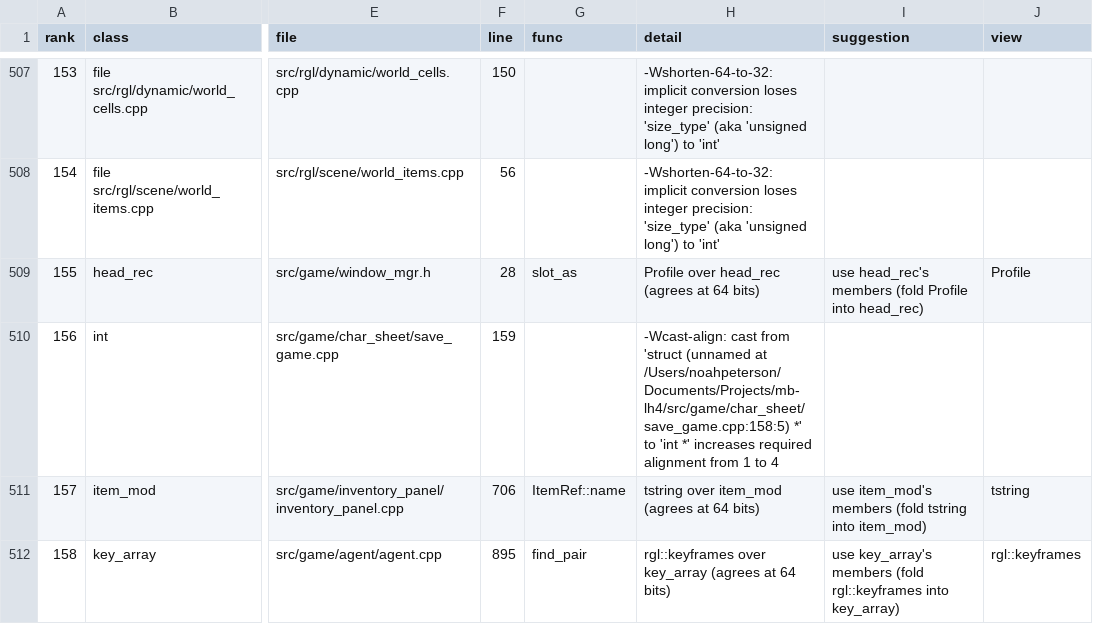
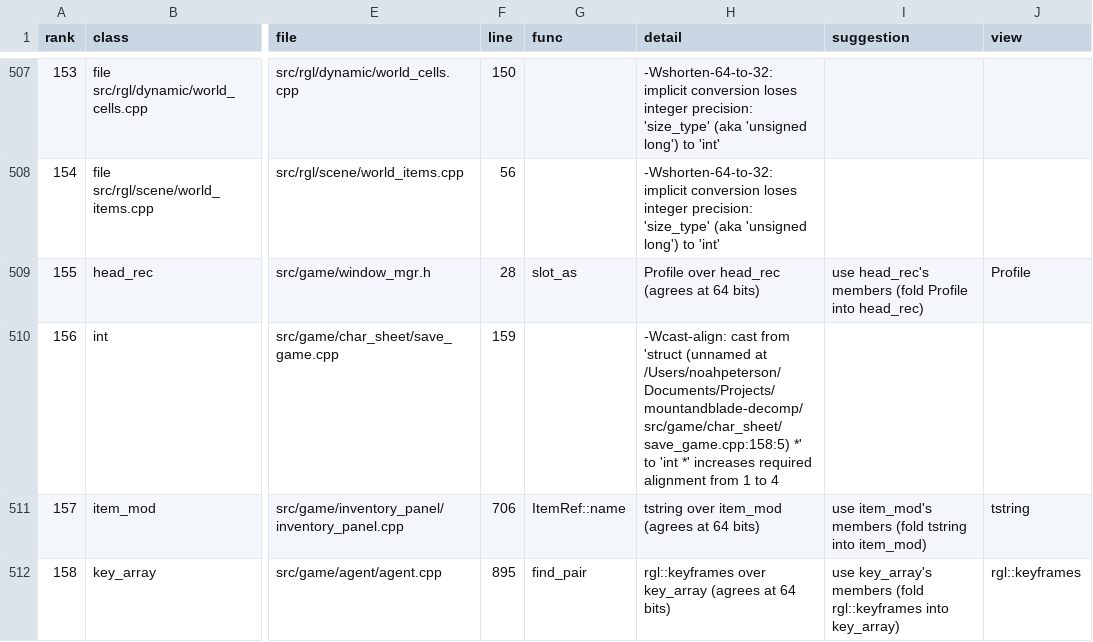
Before and after one commit to NoahBPeterson/mountandblade-decomp, a TSV file: docs/port64_worklist.tsv, drawn as a sheet; only a part is shown, gaps mark what is left out; the diff names each change by its address in the sheet, - before the commit and + after, or states it on an @@ line.

```diff
--- a/docs/port64_worklist.tsv
+++ b/docs/port64_worklist.tsv
-H510 (detail): …(unnamed at /Users/noahpeterson/Documents/Projects/mb-lh4/src/game/char_sheet/save_game.cpp:158:5) *' to…
+H510 (detail): …(unnamed at /Users/noahpeterson/Documents/Projects/mountandblade-decomp/src/game/char_sheet/save_game.cpp:158:5) *' to…
```
Also changed, not shown: port/link/macos-arm64/owners.tsv, port/link/owners.tsv, 15 other files.
